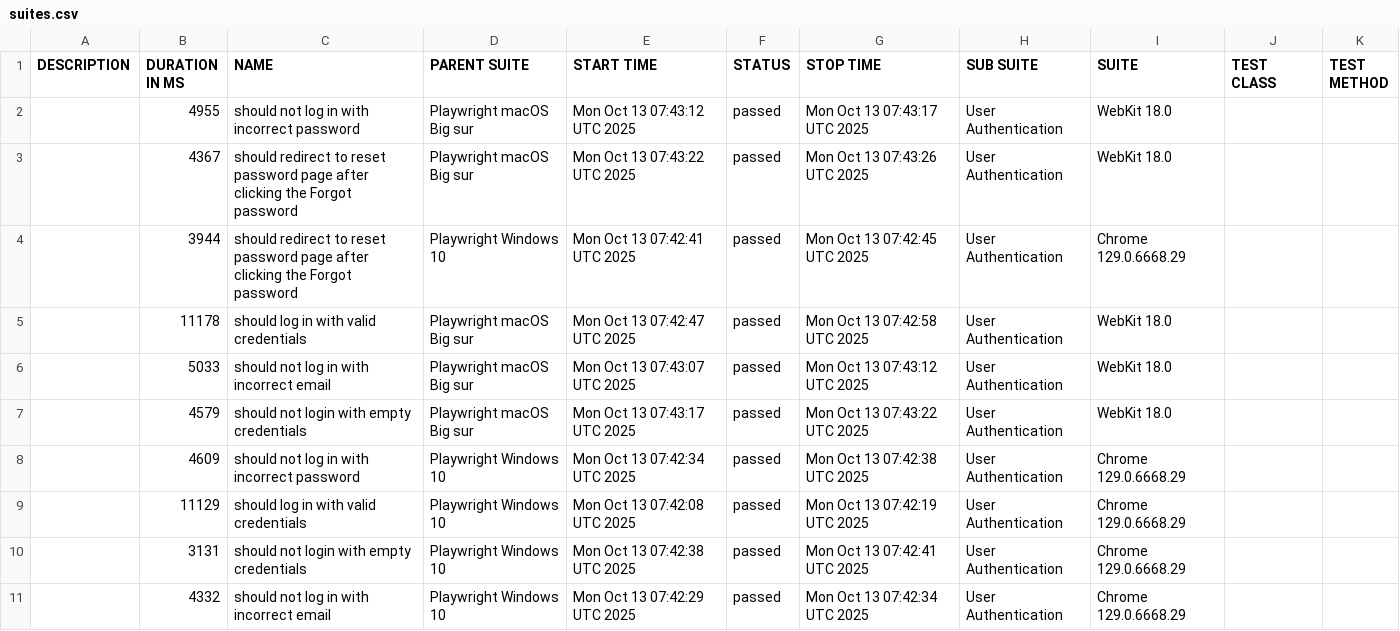
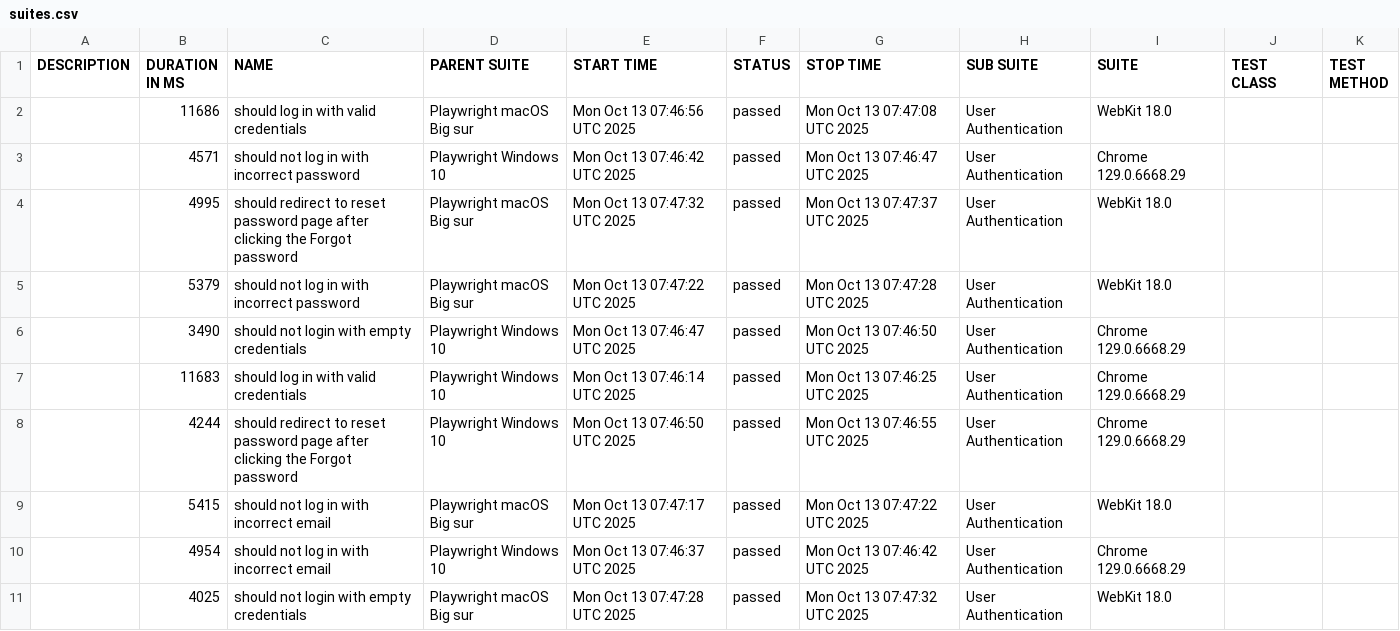
Before and after one commit to netgitqa/QAAssessmentAppService, a CSV file: data/suites.csv, drawn as a sheet.

```diff
--- a/data/suites.csv
+++ b/data/suites.csv
@@ -1,11 +1,11 @@
 "DESCRIPTION","DURATION IN MS","NAME","PARENT SUITE","START TIME","STATUS","STOP TIME","SUB SUITE","SUITE","TEST CLASS","TEST METHOD"
-"","4955","should not log in with incorrect password","Playwright macOS Big sur","Mon Oct 13 07:43:12 UTC 2025","passed","Mon Oct 13 07:43:17 UTC 2025","User Authentication","WebKit 18.0","",""
-"","4367","should redirect to reset password page after clicking the Forgot password","Playwright macOS Big sur","Mon Oct 13 07:43:22 UTC 2025","passed","Mon Oct 13 07:43:26 UTC 2025","User Authentication","WebKit 18.0","",""
-"","3944","should redirect to reset password page after clicking the Forgot password","Playwright Windows 10","Mon Oct 13 07:42:41 UTC 2025","passed","Mon Oct 13 07:42:45 UTC 2025","User Authentication","Chrome 129.0.6668.29","",""
-"","11178","should log in with valid credentials","Playwright macOS Big sur","Mon Oct 13 07:42:47 UTC 2025","passed","Mon Oct 13 07:42:58 UTC 2025","User Authentication","WebKit 18.0","",""
-"","5033","should not log in with incorrect email","Playwright macOS Big sur","Mon Oct 13 07:43:07 UTC 2025","passed","Mon Oct 13 07:43:12 UTC 2025","User Authentication","WebKit 18.0","",""
-"","4579","should not login with empty credentials","Playwright macOS Big sur","Mon Oct 13 07:43:17 UTC 2025","passed","Mon Oct 13 07:43:22 UTC 2025","User Authentication","WebKit 18.0","",""
-"","4609","should not log in with incorrect password","Playwright Windows 10","Mon Oct 13 07:42:34 UTC 2025","passed","Mon Oct 13 07:42:38 UTC 2025","User Authentication","Chrome 129.0.6668.29","",""
-"","11129","should log in with valid credentials","Playwright Windows 10","Mon Oct 13 07:42:08 UTC 2025","passed","Mon Oct 13 07:42:19 UTC 2025","User Authentication","Chrome 129.0.6668.29","",""
-"","3131","should not login with empty credentials","Playwright Windows 10","Mon Oct 13 07:42:38 UTC 2025","passed","Mon Oct 13 07:42:41 UTC 2025","User Authentication","Chrome 129.0.6668.29","",""
-"","4332","should not log in with incorrect email","Playwright Windows 10","Mon Oct 13 07:42:29 UTC 2025","passed","Mon Oct 13 07:42:34 UTC 2025","User Authentication","Chrome 129.0.6668.29","",""
+"","11686","should log in with valid credentials","Playwright macOS Big sur","Mon Oct 13 07:46:56 UTC 2025","passed","Mon Oct 13 07:47:08 UTC 2025","User Authentication","WebKit 18.0","",""
+"","4571","should not log in with incorrect password","Playwright Windows 10","Mon Oct 13 07:46:42 UTC 2025","passed","Mon Oct 13 07:46:47 UTC 2025","User Authentication","Chrome 129.0.6668.29","",""
+"","4995","should redirect to reset password page after clicking the Forgot password","Playwright macOS Big sur","Mon Oct 13 07:47:32 UTC 2025","passed","Mon Oct 13 07:47:37 UTC 2025","User Authentication","WebKit 18.0","",""
+"","5379","should not log in with incorrect password","Playwright macOS Big sur","Mon Oct 13 07:47:22 UTC 2025","passed","Mon Oct 13 07:47:28 UTC 2025","User Authentication","WebKit 18.0","",""
+"","3490","should not login with empty credentials","Playwright Windows 10","Mon Oct 13 07:46:47 UTC 2025","passed","Mon Oct 13 07:46:50 UTC 2025","User Authentication","Chrome 129.0.6668.29","",""
+"","11683","should log in with valid credentials","Playwright Windows 10","Mon Oct 13 07:46:14 UTC 2025","passed","Mon Oct 13 07:46:25 UTC 2025","User Authentication","Chrome 129.0.6668.29","",""
+"","4244","should redirect to reset password page after clicking the Forgot password","Playwright Windows 10","Mon Oct 13 07:46:50 UTC 2025","passed","Mon Oct 13 07:46:55 UTC 2025","User Authentication","Chrome 129.0.6668.29","",""
+"","5415","should not log in with incorrect email","Playwright macOS Big sur","Mon Oct 13 07:47:17 UTC 2025","passed","Mon Oct 13 07:47:22 UTC 2025","User Authentication","WebKit 18.0","",""
+"","4954","should not log in with incorrect email","Playwright Windows 10","Mon Oct 13 07:46:37 UTC 2025","passed","Mon Oct 13 07:46:42 UTC 2025","User Authentication","Chrome 129.0.6668.29","",""
+"","4025","should not login with empty credentials","Playwright macOS Big sur","Mon Oct 13 07:47:28 UTC 2025","passed","Mon Oct 13 07:47:32 UTC 2025","User Authentication","WebKit 18.0","",""
```
Also changed, not shown: 34 other files.
